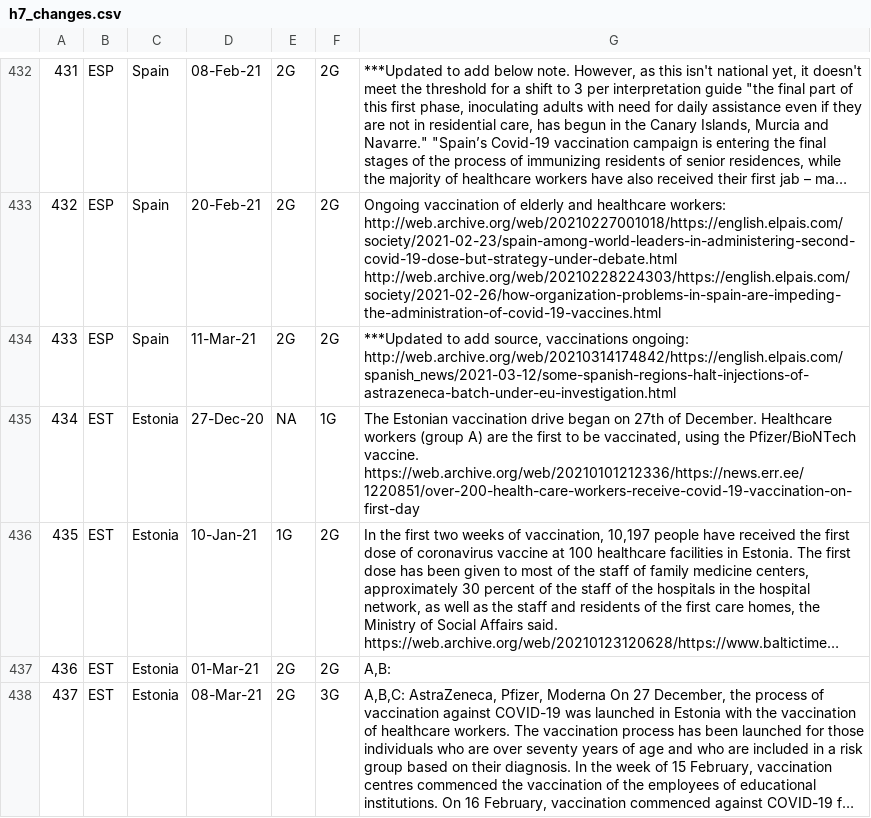
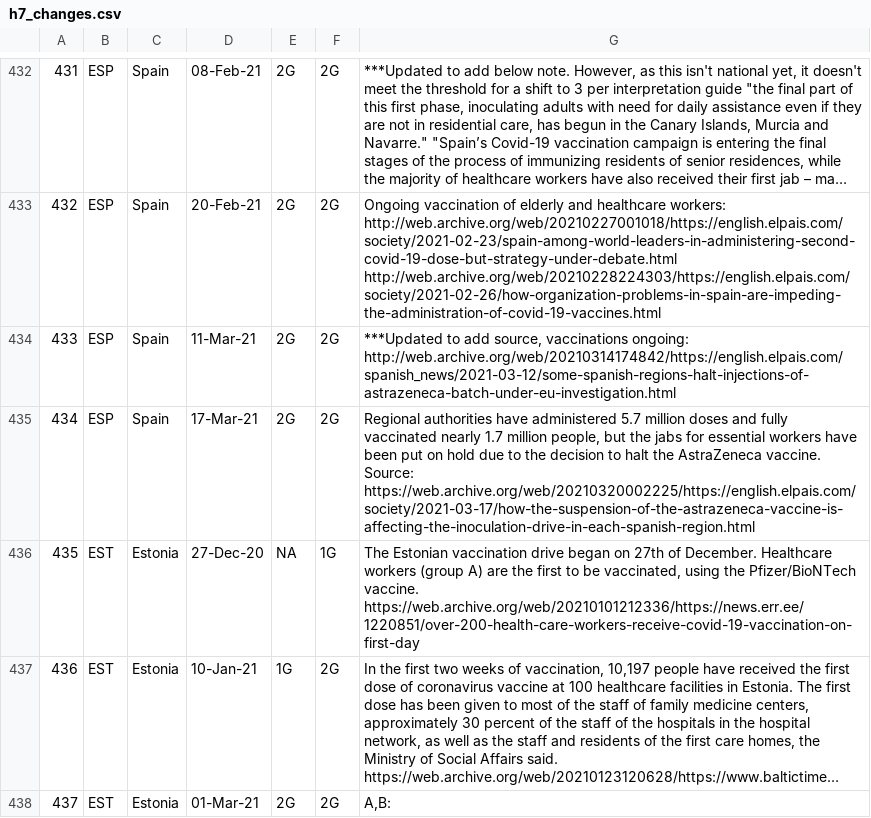
Before and after one commit to saptahash/BSGtracker_analysis, a CSV file: data/h7_changes.csv, drawn as a sheet; only a part is shown, gaps mark what is left out; the shorter side is filled out with more unchanged rows; long unchanged cells end in …; addresses are those after the commit; the diff names each change by its address in the sheet, - before the commit and + after, or states it on an @@ line.

```diff
--- a/data/h7_changes.csv
+++ b/data/h7_changes.csv
+row 435: 434 | ESP | Spain | 17-Mar-21 | 2G | 2G | Regional authorities have administered 5.7 million doses and fully vaccinated nearly 1.7 million people, but the jabs for essential workers have been put on hold due to the decision to halt the AstraZeneca vaccine. Source: https://web.archive.org/web/20210320002225/https://english.elpais.com/society/2021-03-17/how-the-suspension-of-the-astrazeneca-vaccine-is-affecting-the-inoculation-drive-in-each-spanish-region.html
@@ column A renumbered from row 436 down @@
```
Also changed, not shown: data/OxCGRT_CAN_changes.csv.
